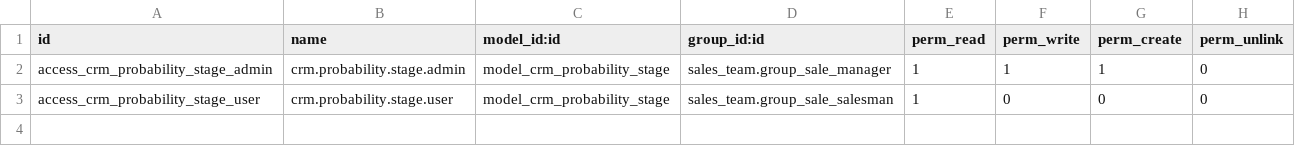
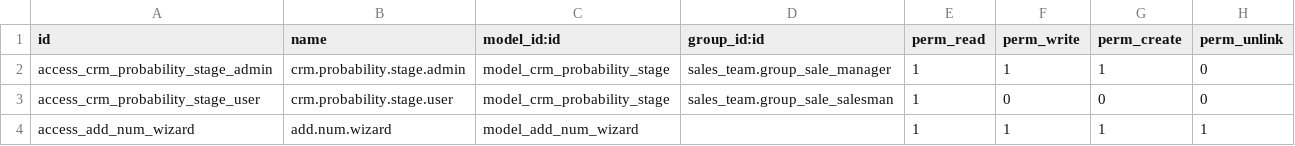
Before and after one commit to Jainish06/Odoo, a CSV file: bista_crm/security/ir.model.access.csv, drawn as a sheet; the diff names each change by its address in the sheet, - before the commit and + after, or states it on an @@ line.

```diff
--- a/bista_crm/security/ir.model.access.csv
+++ b/bista_crm/security/ir.model.access.csv
+row 4: access_add_num_wizard | add.num.wizard | model_add_num_wizard |  | 1 | 1 | 1 | 1
```
Also changed, not shown: 21 other files.
